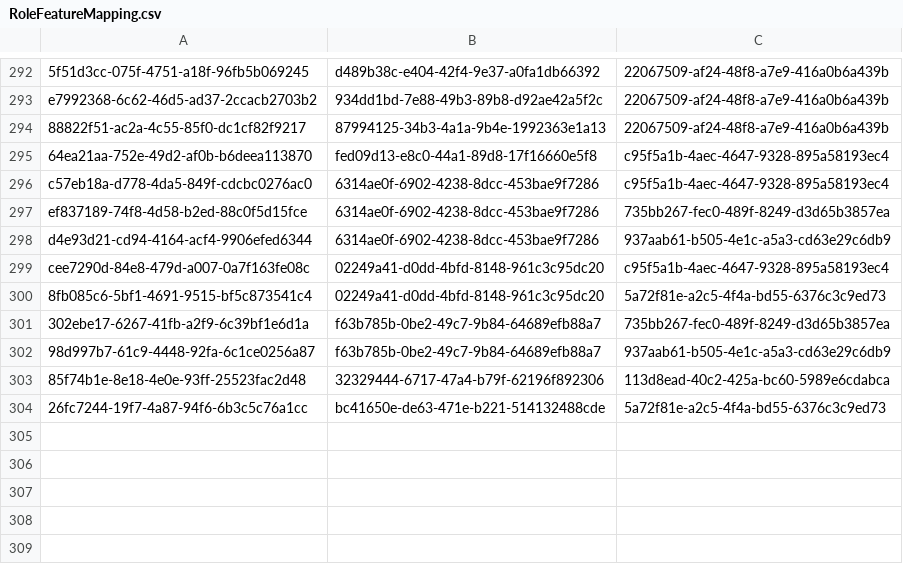
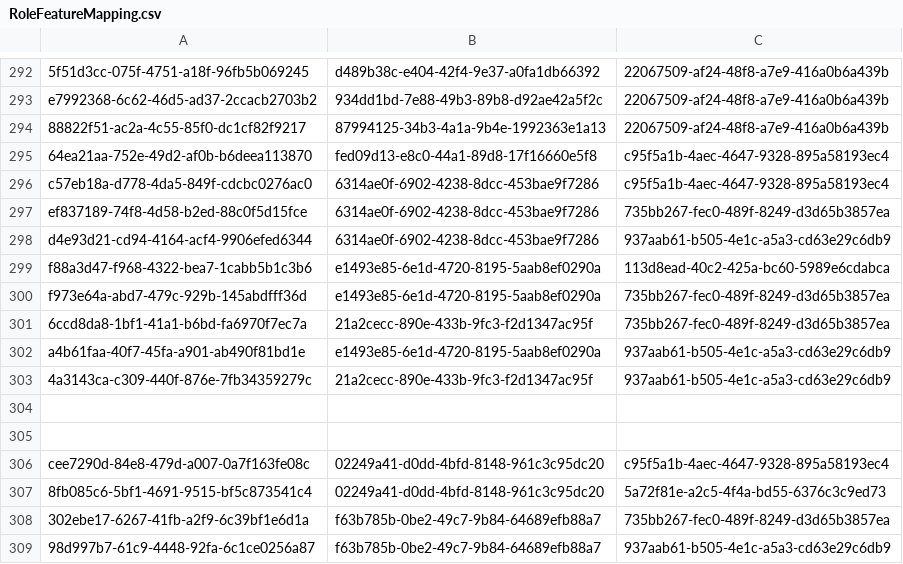
Before and after one commit to balachandhru-hub/main-backend-sila, a CSV file: src/Platform/Identity/Identity.Infrastructure/Migrations/RoleFeatureMapping.csv, drawn as a sheet; only a part is shown, gaps mark what is left out; the shorter side is filled out with more unchanged rows.

```diff
--- a/src/Platform/Identity/Identity.Infrastructure/Migrations/RoleFeatureMapping.csv
+++ b/src/Platform/Identity/Identity.Infrastructure/Migrations/RoleFeatureMapping.csv
@@ -298,2 +298,9 @@ ef837189-74f8-4d58-b2ed-88c0f5d15fce,6314ae0f-6902-4238-8dcc-453bae9f7286,735bb2
 d4e93d21-cd94-4164-acf4-9906efed6344,6314ae0f-6902-4238-8dcc-453bae9f7286,937aab61-b505-4e1c-a5a3-cd63e29c6db9
+f88a3d47-f968-4322-bea7-1cabb5b1c3b6,e1493e85-6e1d-4720-8195-5aab8ef0290a,113d8ead-40c2-425a-bc60-5989e6cdabca
+f973e64a-abd7-479c-929b-145abdfff36d,e1493e85-6e1d-4720-8195-5aab8ef0290a,735bb267-fec0-489f-8249-d3d65b3857ea
+6ccd8da8-1bf1-41a1-b6bd-fa6970f7ec7a,21a2cecc-890e-433b-9fc3-f2d1347ac95f,735bb267-fec0-489f-8249-d3d65b3857ea
+a4b61faa-40f7-45fa-a901-ab490f81bd1e,e1493e85-6e1d-4720-8195-5aab8ef0290a,937aab61-b505-4e1c-a5a3-cd63e29c6db9
+4a3143ca-c309-440f-876e-7fb34359279c,21a2cecc-890e-433b-9fc3-f2d1347ac95f,937aab61-b505-4e1c-a5a3-cd63e29c6db9
+
+
 cee7290d-84e8-479d-a007-0a7f163fe08c,02249a41-d0dd-4bfd-8148-961c3c95dc20,c95f5a1b-4aec-4647-9328-895a58193ec4
```
Also changed, not shown: src/Platform/Identity/Identity.Infrastructure/Migrations/Feature.csv, 27 other files.
